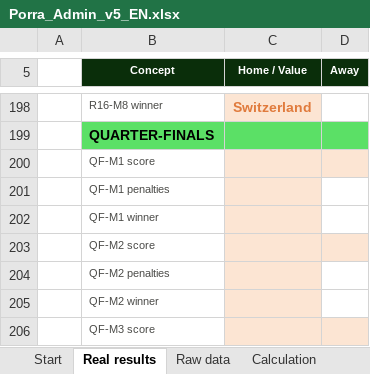
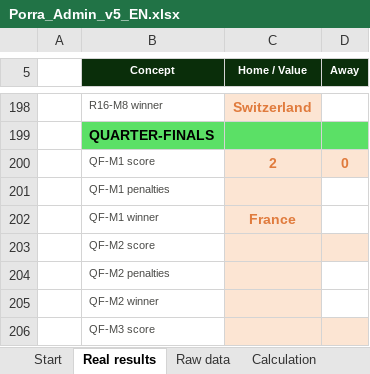
Before and after one commit to jose-reveni/porra2026, an Excel workbook: Porra_Admin_v5_EN.xlsx, sheet Real results, drawn as a sheet; only a part is shown, gaps mark what is left out; values as stored, in another font and other column widths than the file's, no borders; charts and pictures not drawn; the diff names each change by its address in the sheet, - before the commit and + after, or states it on an @@ line.

```diff
--- a/Porra_Admin_v5_EN.xlsx (sheet Real results)
+++ b/Porra_Admin_v5_EN.xlsx (sheet Real results)
-C200 (Home / Value): (empty)
+C200 (Home / Value): 2
-D200 (Away): (empty)
+D200 (Away): 0
-C202 (Home / Value): (empty)
+C202 (Home / Value): France
```
Also changed, not shown: sheet Standings, sheet Calculation, 1 other file.
